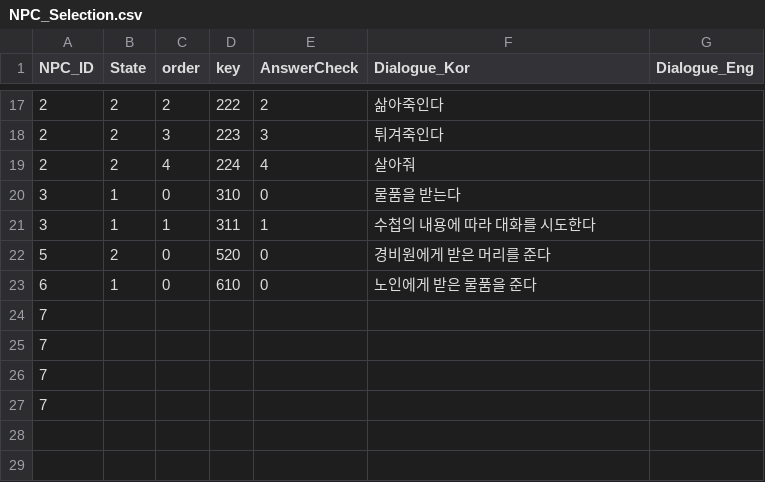
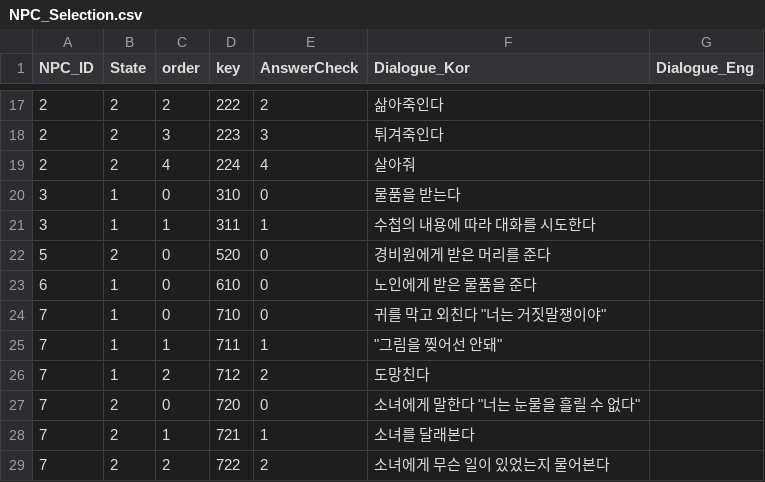
Before and after one commit to silverlnng/NapolitanProject, a CSV file: Content/CSVFile/NPC_Selection.csv, drawn as a sheet; only a part is shown, gaps mark what is left out.

```diff
--- a/Content/CSVFile/NPC_Selection.csv
+++ b/Content/CSVFile/NPC_Selection.csv
@@ -23,5 +23,7 @@ NPC_ID,State,order,key,AnswerCheck,Dialogue_Kor,Dialogue_Eng
 6,1,0,610,0,노인에게 받은 물품을 준다,
-7,,,,,,
-7,,,,,,
-7,,,,,,
-7,,,,,,
+7,1,0,710,0,"귀를 막고 외친다 ""너는 거짓말쟁이야""",
+7,1,1,711,1,"""그림을 찢어선 안돼""",
+7,1,2,712,2,도망친다,
+7,2,0,720,0,"소녀에게 말한다 ""너는 눈물을 흘릴 수 없다""",
+7,2,1,721,1,소녀를 달래본다,
+7,2,2,722,2,소녀에게 무슨 일이 있었는지 물어본다,
```
Also changed, not shown: Content/CSVFile/NPC_Dialogue.csv, Content/CSVFile/NPC_Result.csv, 8 other files.
